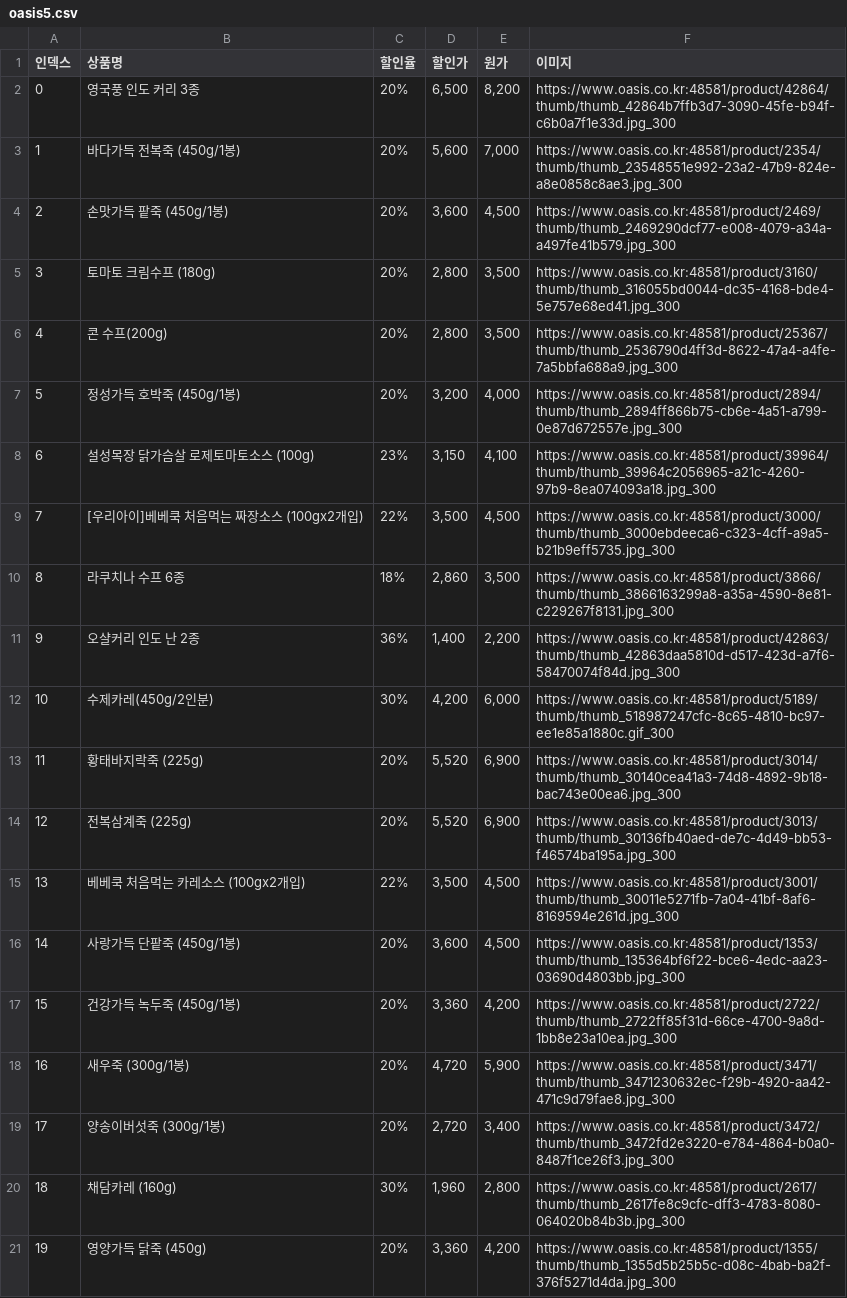
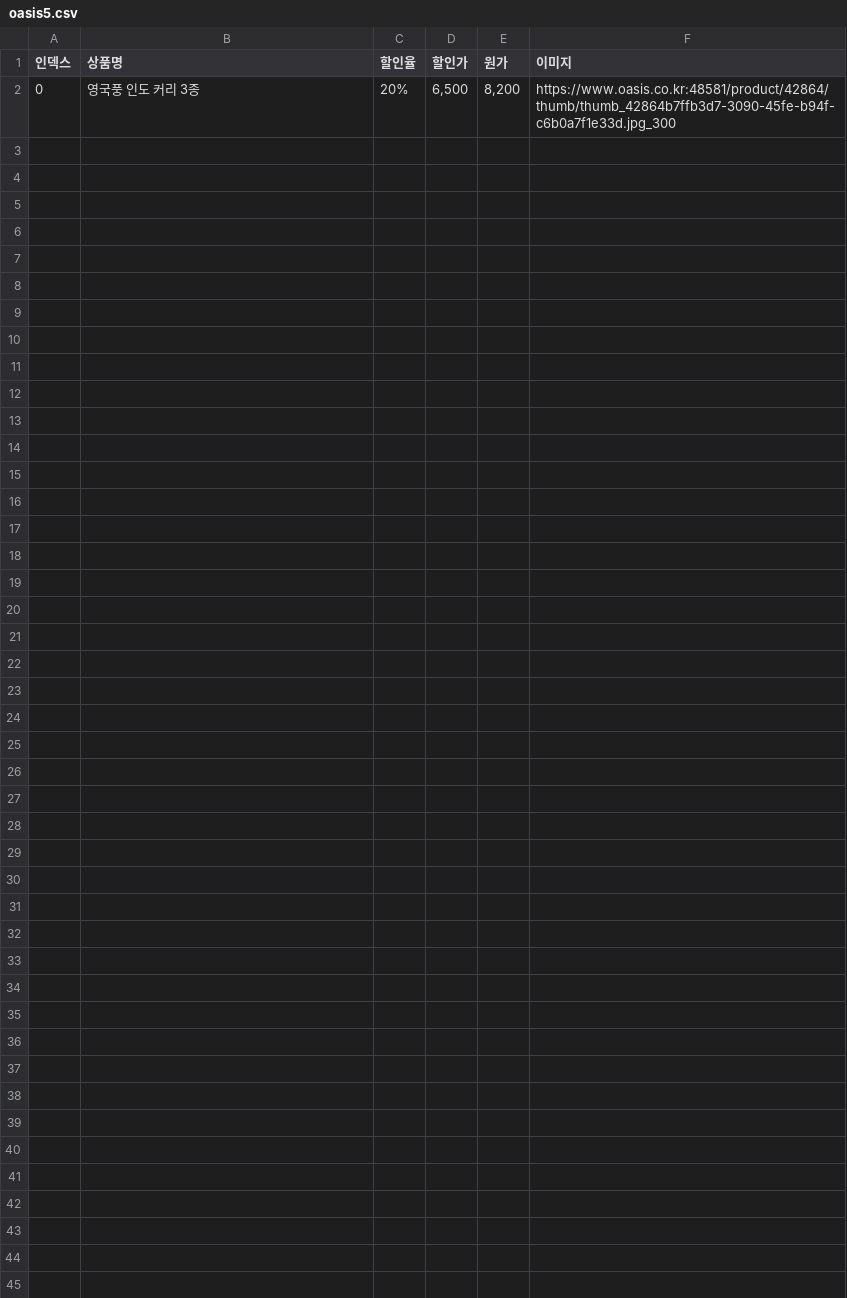
Before and after one commit to MealRe/MealRe_Back, a CSV file: oasis5.csv, drawn as a sheet; only a part is shown; the diff covers the shown part only; the diff names each change by its address in the sheet, - before the commit and + after, or states it on an @@ line.

```diff
--- a/oasis5.csv
+++ b/oasis5.csv
-row 3: 1 | 바다가득 전복죽 (450g/1봉) | 20% | 5,600 | 7,000 | https://www.oasis.co.kr:48581/product/2354/thumb/thumb_23548551e992-23a2-47b9-824e-a8e0858c8ae3.jpg_300
-row 4: 2 | 손맛가득 팥죽 (450g/1봉) | 20% | 3,600 | 4,500 | https://www.oasis.co.kr:48581/product/2469/thumb/thumb_2469290dcf77-e008-4079-a34a-a497fe41b579.jpg_300
-row 5: 3 | 토마토 크림수프 (180g) | 20% | 2,800 | 3,500 | https://www.oasis.co.kr:48581/product/3160/thumb/thumb_316055bd0044-dc35-4168-bde4-5e757e68ed41.jpg_300
-row 6: 4 | 콘 수프(200g) | 20% | 2,800 | 3,500 | https://www.oasis.co.kr:48581/product/25367/thumb/thumb_2536790d4ff3d-8622-47a4-a4fe-7a5bbfa688a9.jpg_300
-row 7: 5 | 정성가득 호박죽 (450g/1봉) | 20% | 3,200 | 4,000 | https://www.oasis.co.kr:48581/product/2894/thumb/thumb_2894ff866b75-cb6e-4a51-a799-0e87d672557e.jpg_300
-row 8: 6 | 설성목장 닭가슴살 로제토마토소스 (100g) | 23% | 3,150 | 4,100 | https://www.oasis.co.kr:48581/product/39964/thumb/thumb_39964c2056965-a21c-4260-97b9-8ea074093a18.jpg_300
-row 9: 7 | [우리아이]베베쿡 처음먹는 짜장소스 (100gx2개입) | 22% | 3,500 | 4,500 | https://www.oasis.co.kr:48581/product/3000/thumb/thumb_3000ebdeeca6-c323-4cff-a9a5-b21b9eff5735.jpg_300
-row 10: 8 | 라쿠치나 수프 6종 | 18% | 2,860 | 3,500 | https://www.oasis.co.kr:48581/product/3866/thumb/thumb_3866163299a8-a35a-4590-8e81-c229267f8131.jpg_300
-row 11: 9 | 오샬커리 인도 난 2종 | 36% | 1,400 | 2,200 | https://www.oasis.co.kr:48581/product/42863/thumb/thumb_42863daa5810d-d517-423d-a7f6-58470074f84d.jpg_300
-row 12: 10 | 수제카레(450g/2인분) | 30% | 4,200 | 6,000 | https://www.oasis.co.kr:48581/product/5189/thumb/thumb_518987247cfc-8c65-4810-bc97-ee1e85a1880c.gif_300
-row 13: 11 | 황태바지락죽 (225g) | 20% | 5,520 | 6,900 | https://www.oasis.co.kr:48581/product/3014/thumb/thumb_30140cea41a3-74d8-4892-9b18-bac743e00ea6.jpg_300
-row 14: 12 | 전복삼계죽 (225g) | 20% | 5,520 | 6,900 | https://www.oasis.co.kr:48581/product/3013/thumb/thumb_30136fb40aed-de7c-4d49-bb53-f46574ba195a.jpg_300
-row 15: 13 | 베베쿡 처음먹는 카레소스 (100gx2개입) | 22% | 3,500 | 4,500 | https://www.oasis.co.kr:48581/product/3001/thumb/thumb_30011e5271fb-7a04-41bf-8af6-8169594e261d.jpg_300
-row 16: 14 | 사랑가득 단팥죽 (450g/1봉) | 20% | 3,600 | 4,500 | https://www.oasis.co.kr:48581/product/1353/thumb/thumb_135364bf6f22-bce6-4edc-aa23-03690d4803bb.jpg_300
-row 17: 15 | 건강가득 녹두죽 (450g/1봉) | 20% | 3,360 | 4,200 | https://www.oasis.co.kr:48581/product/2722/thumb/thumb_2722ff85f31d-66ce-4700-9a8d-1bb8e23a10ea.jpg_300
-row 18: 16 | 새우죽 (300g/1봉) | 20% | 4,720 | 5,900 | https://www.oasis.co.kr:48581/product/3471/thumb/thumb_3471230632ec-f29b-4920-aa42-471c9d79fae8.jpg_300
-row 19: 17 | 양송이버섯죽 (300g/1봉) | 20% | 2,720 | 3,400 | https://www.oasis.co.kr:48581/product/3472/thumb/thumb_3472fd2e3220-e784-4864-b0a0-8487f1ce26f3.jpg_300
-row 20: 18 | 채담카레 (160g) | 30% | 1,960 | 2,800 | https://www.oasis.co.kr:48581/product/2617/thumb/thumb_2617fe8c9cfc-dff3-4783-8080-064020b84b3b.jpg_300
-row 21: 19 | 영양가득 닭죽 (450g) | 20% | 3,360 | 4,200 | https://www.oasis.co.kr:48581/product/1355/thumb/thumb_1355d5b25b5c-d08c-4bab-ba2f-376f5271d4da.jpg_300
```
Also changed, not shown: 11 removed rows elsewhere in this file, oasis7.csv, 21 other files.
